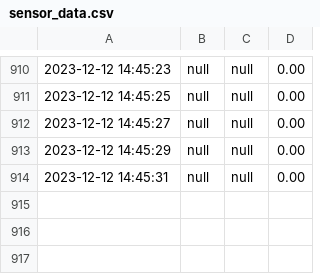
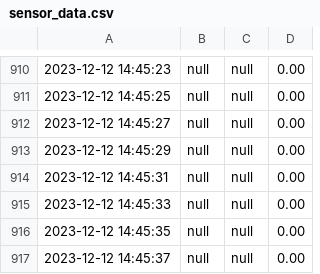
Before and after one commit to Safe6er69/M226b-LB2, a CSV file: sensor_data.csv, drawn as a sheet; only a part is shown, gaps mark what is left out; the diff names each change by its address in the sheet, - before the commit and + after, or states it on an @@ line.

```diff
--- a/sensor_data.csv
+++ b/sensor_data.csv
+row 915: 2023-12-12 14:45:33 | null | null | 0.00
+row 916: 2023-12-12 14:45:35 | null | null | 0.00
+row 917: 2023-12-12 14:45:37 | null | null | 0.00
```
Also changed, not shown: 1 other file.
